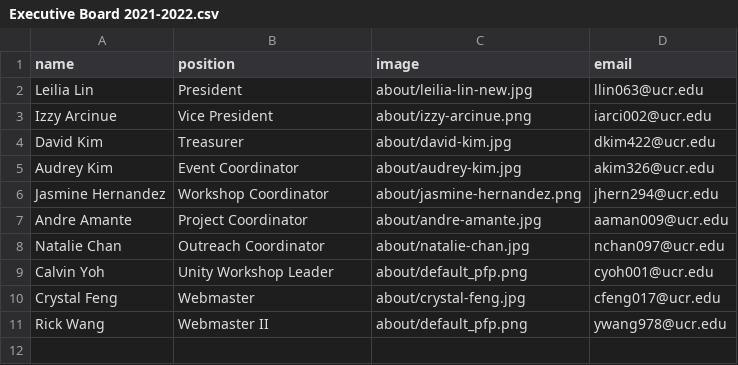
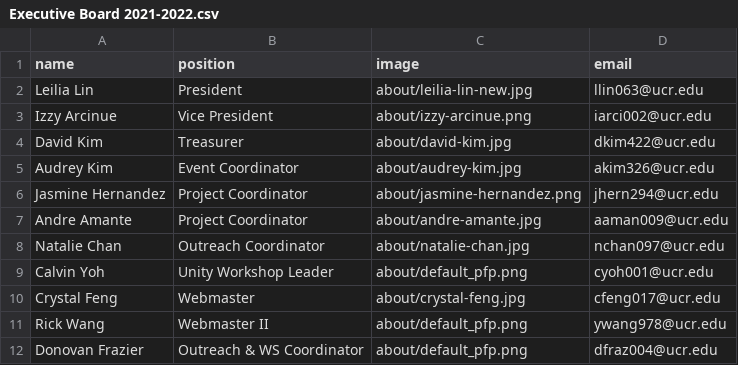
Before and after one commit to gamespawn/gamespawn.github.io, a CSV file: _data/officers/Executive Board 2021-2022.csv, drawn as a sheet.

Commit message:
Changed events + officers

```diff
--- a/_data/officers/Executive Board 2021-2022.csv
+++ b/_data/officers/Executive Board 2021-2022.csv
@@ -5,3 +5,3 @@ David Kim,Treasurer,about/david-kim.jpg,dkim422@ucr.edu
 Audrey Kim,Event Coordinator,about/audrey-kim.jpg,akim326@ucr.edu
-Jasmine Hernandez,Workshop Coordinator,about/jasmine-hernandez.png,jhern294@ucr.edu
+Jasmine Hernandez,Project Coordinator,about/jasmine-hernandez.png,jhern294@ucr.edu
 Andre Amante,Project Coordinator,about/andre-amante.jpg,aaman009@ucr.edu
@@ -11 +11,2 @@ Crystal Feng,Webmaster,about/crystal-feng.jpg,cfeng017@ucr.edu
 Rick Wang,Webmaster II,about/default_pfp.png,ywang978@ucr.edu
+Donovan Frazier, Outreach & WS Coordinator,about/default_pfp.png,dfraz004@ucr.edu
```
Also changed, not shown: 8 other files.
